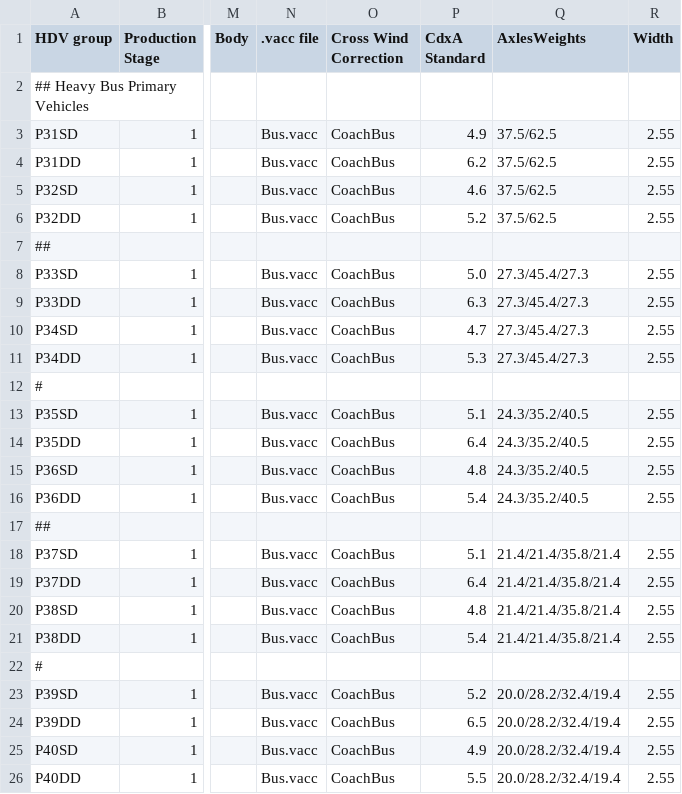
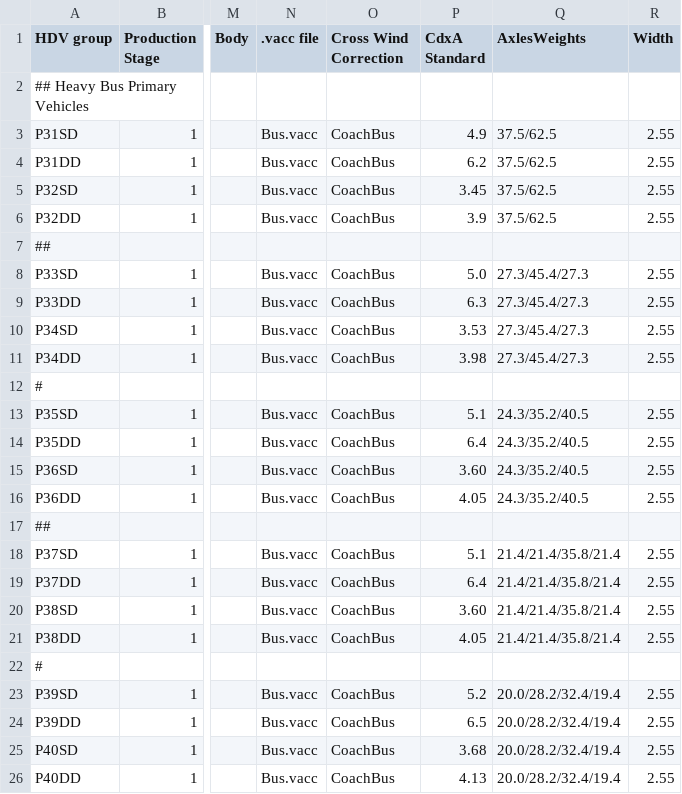
Before and after one commit to tanawadeatharva/BharatVECTO, a CSV file: VectoCore/VectoCore/Resources/Declaration/PrimaryBusSegmentationTable.csv, drawn as a sheet; only a part is shown, gaps mark what is left out; the diff names each change by its address in the sheet, - before the commit and + after, or states it on an @@ line.

Commit message:
update CdxA values for primary buses

```diff
--- a/VectoCore/VectoCore/Resources/Declaration/PrimaryBusSegmentationTable.csv
+++ b/VectoCore/VectoCore/Resources/Declaration/PrimaryBusSegmentationTable.csv
-P5 (CdxA Standard): 4.6
+P5 (CdxA Standard): 3.45
-P6 (CdxA Standard): 5.2
+P6 (CdxA Standard): 3.9
-P10 (CdxA Standard): 4.7
+P10 (CdxA Standard): 3.53
-P11 (CdxA Standard): 5.3
+P11 (CdxA Standard): 3.98
-P15 (CdxA Standard): 4.8
+P15 (CdxA Standard): 3.60
-P16 (CdxA Standard): 5.4
+P16 (CdxA Standard): 4.05
-P20 (CdxA Standard): 4.8
+P20 (CdxA Standard): 3.60
-P21 (CdxA Standard): 5.4
+P21 (CdxA Standard): 4.05
-P25 (CdxA Standard): 4.9
+P25 (CdxA Standard): 3.68
-P26 (CdxA Standard): 5.5
+P26 (CdxA Standard): 4.13
```
